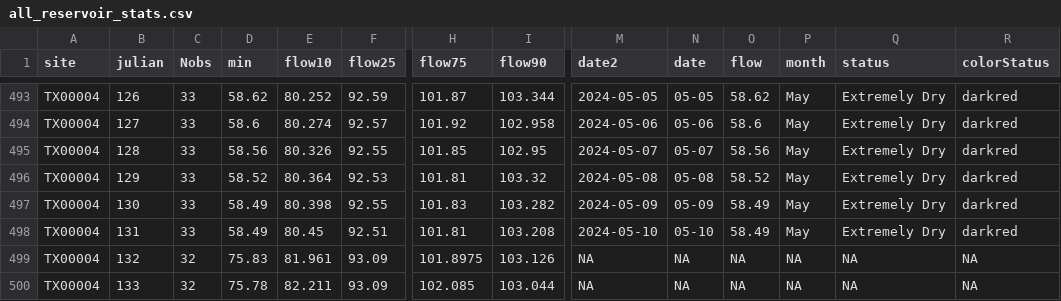
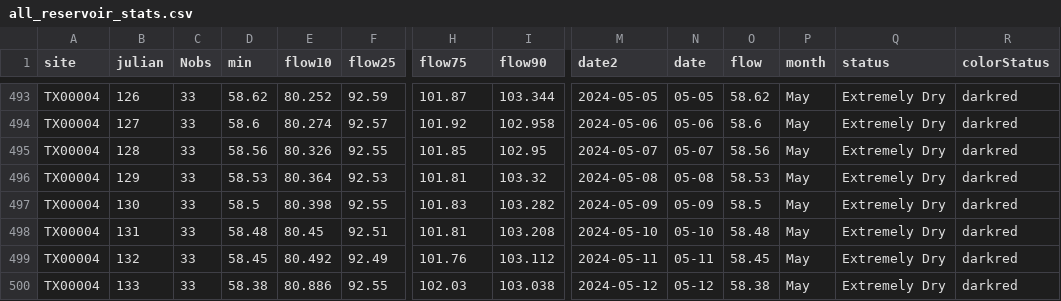
Before and after one commit to dathere/boerne-dashboard, a CSV file: boerne-water-supply/data/reservoirs/all_reservoir_stats.csv, drawn as a sheet; only a part is shown, gaps mark what is left out; the diff covers the shown part only; the diff names each change by its address in the sheet, - before the commit and + after, or states it on an @@ line.

```diff
--- a/boerne-water-supply/data/reservoirs/all_reservoir_stats.csv
+++ b/boerne-water-supply/data/reservoirs/all_reservoir_stats.csv
-D496 (min): 58.52
+D496 (min): 58.53
-O496 (flow): 58.52
+O496 (flow): 58.53
-D497 (min): 58.49
+D497 (min): 58.5
-O497 (flow): 58.49
+O497 (flow): 58.5
-D498 (min): 58.49
+D498 (min): 58.48
-O498 (flow): 58.49
+O498 (flow): 58.48
-C499:C500 (Nobs): 32
+C499:C500 (Nobs): 33
-D499 (min): 75.83
+D499 (min): 58.45
-E499 (flow10): 81.961
+E499 (flow10): 80.492
-F499 (flow25): 93.09
+F499 (flow25): 92.49
-H499 (flow75): 101.8975
+H499 (flow75): 101.76
-I499 (flow90): 103.126
+I499 (flow90): 103.112
-M499 (date2): NA
+M499 (date2): 2024-05-11
-N499 (date): NA
+N499 (date): 05-11
-O499 (flow): NA
+O499 (flow): 58.45
-P499:P500 (month): NA
+P499:P500 (month): May
-Q499:Q500 (status): NA
+Q499:Q500 (status): Extremely Dry
-R499:R500 (colorStatus): NA
+R499:R500 (colorStatus): darkred
-D500 (min): 75.78
+D500 (min): 58.38
-E500 (flow10): 82.211
+E500 (flow10): 80.886
-F500 (flow25): 93.09
+F500 (flow25): 92.55
-H500 (flow75): 102.085
+H500 (flow75): 102.03
-I500 (flow90): 103.044
+I500 (flow90): 103.038
-M500 (date2): NA
+M500 (date2): 2024-05-12
-N500 (date): NA
+N500 (date): 05-12
-O500 (flow): NA
+O500 (flow): 58.38
```
Also changed, not shown: 100 edited cells elsewhere in this file, boerne-water-supply/data/pcp/all_pcp_months_total.csv, boerne-water-supply/data/streamflow/all_stream_data.csv, 6 other files.
